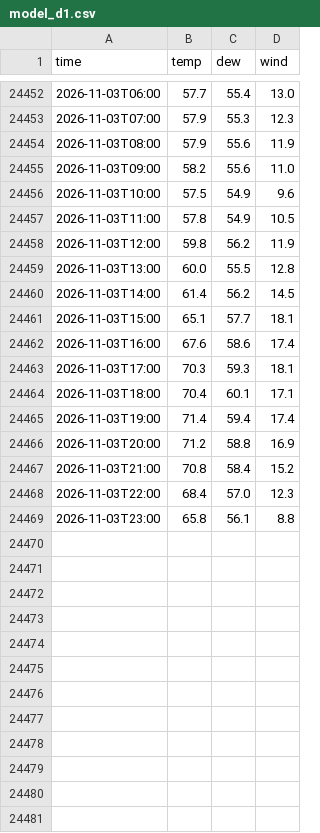
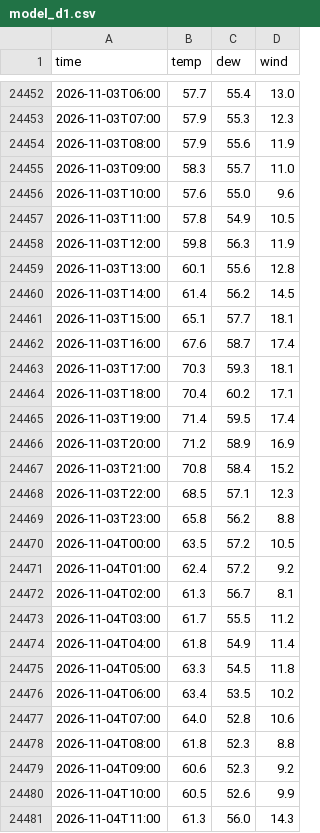
Before and after one commit to crb0229/backyard-weather, a CSV file: data/model_d1.csv, drawn as a sheet; only a part is shown, gaps mark what is left out; the diff covers the shown part only.

Commit message:
weather data

```diff
--- a/data/model_d1.csv
+++ b/data/model_d1.csv
@@ -24454,16 +24454,28 @@ time,temp,dew,wind
 2026-11-03T08:00,57.9,55.6,11.9
-2026-11-03T09:00,58.2,55.6,11.0
-2026-11-03T10:00,57.5,54.9,9.6
+2026-11-03T09:00,58.3,55.7,11.0
+2026-11-03T10:00,57.6,55.0,9.6
 2026-11-03T11:00,57.8,54.9,10.5
-2026-11-03T12:00,59.8,56.2,11.9
-2026-11-03T13:00,60.0,55.5,12.8
+2026-11-03T12:00,59.8,56.3,11.9
+2026-11-03T13:00,60.1,55.6,12.8
 2026-11-03T14:00,61.4,56.2,14.5
 2026-11-03T15:00,65.1,57.7,18.1
-2026-11-03T16:00,67.6,58.6,17.4
+2026-11-03T16:00,67.6,58.7,17.4
 2026-11-03T17:00,70.3,59.3,18.1
-2026-11-03T18:00,70.4,60.1,17.1
-2026-11-03T19:00,71.4,59.4,17.4
-2026-11-03T20:00,71.2,58.8,16.9
+2026-11-03T18:00,70.4,60.2,17.1
+2026-11-03T19:00,71.4,59.5,17.4
+2026-11-03T20:00,71.2,58.9,16.9
 2026-11-03T21:00,70.8,58.4,15.2
-2026-11-03T22:00,68.4,57.0,12.3
-2026-11-03T23:00,65.8,56.1,8.8
+2026-11-03T22:00,68.5,57.1,12.3
+2026-11-03T23:00,65.8,56.2,8.8
+2026-11-04T00:00,63.5,57.2,10.5
+2026-11-04T01:00,62.4,57.2,9.2
+2026-11-04T02:00,61.3,56.7,8.1
+2026-11-04T03:00,61.7,55.5,11.2
+2026-11-04T04:00,61.8,54.9,11.4
+2026-11-04T05:00,63.3,54.5,11.8
+2026-11-04T06:00,63.4,53.5,10.2
+2026-11-04T07:00,64.0,52.8,10.6
+2026-11-04T08:00,61.8,52.3,8.8
+2026-11-04T09:00,60.6,52.3,9.2
+2026-11-04T10:00,60.5,52.6,9.9
+2026-11-04T11:00,61.3,56.0,14.3
```
Also changed, not shown: 12 added rows and 22 edited cells elsewhere in this file, data/obs_hourly.csv, 3 other files.
